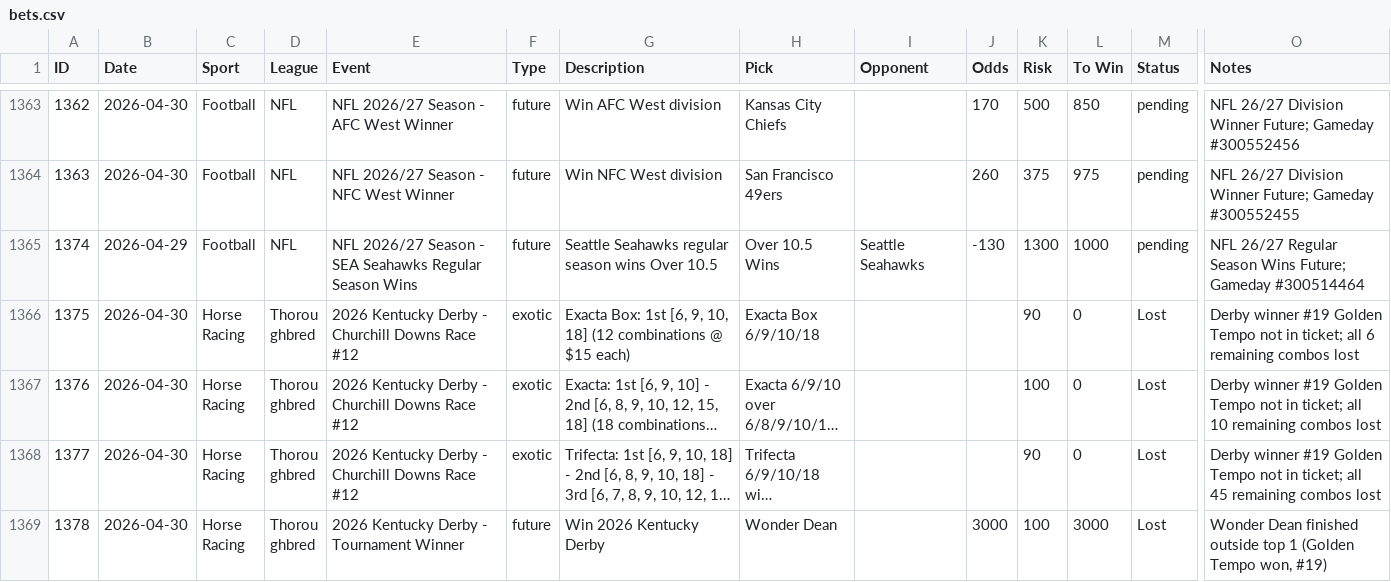
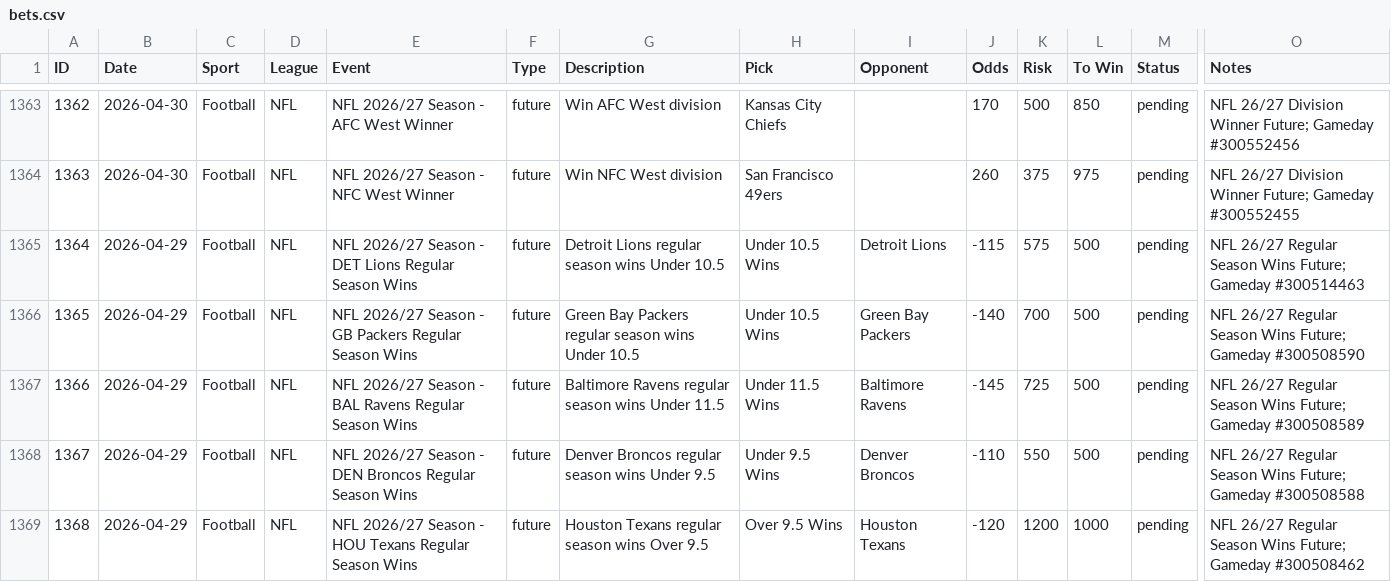
Before and after one commit to nritchey23-a11y/bet-tracker, a CSV file: bets.csv, drawn as a sheet; only a part is shown, gaps mark what is left out; the shorter side is filled out with more unchanged rows; long unchanged cells end in …; rows hold the shown columns only; the diff covers the shown part only; the diff names each change by its address in the sheet, - before the commit and + after, or states it on an @@ line.

Commit message:
Sync sheet with dashboard: add 10 missing futures, drop duplicate, normalize formats

```diff
--- a/bets.csv
+++ b/bets.csv
+row 1365: 1364 | 2026-04-29 | Football | NFL | NFL 2026/27 Season - DET Lions Regular Season Wins | future | Detroit Lions regular season wins Under 10.5 | Under 10.5 Wins | Detroit Lions | -115 | 575 | 500 | pending | NFL 26/27 Regular Season Wins Future; Gameday #300514463
+row 1366: 1365 | 2026-04-29 | Football | NFL | NFL 2026/27 Season - GB Packers Regular Season Wins | future | Green Bay Packers regular season wins Under 10.5 | Under 10.5 Wins | Green Bay Packers | -140 | 700 | 500 | pending | NFL 26/27 Regular Season Wins Future; Gameday #300508590
+row 1367: 1366 | 2026-04-29 | Football | NFL | NFL 2026/27 Season - BAL Ravens Regular Season Wins | future | Baltimore Ravens regular season wins Under 11.5 | Under 11.5 Wins | Baltimore Ravens | -145 | 725 | 500 | pending | NFL 26/27 Regular Season Wins Future; Gameday #300508589
+row 1368: 1367 | 2026-04-29 | Football | NFL | NFL 2026/27 Season - DEN Broncos Regular Season Wins | future | Denver Broncos regular season wins Under 9.5 | Under 9.5 Wins | Denver Broncos | -110 | 550 | 500 | pending | NFL 26/27 Regular Season Wins Future; Gameday #300508588
+row 1369: 1368 | 2026-04-29 | Football | NFL | NFL 2026/27 Season - HOU Texans Regular Season Wins | future | Houston Texans regular season wins Over 9.5 | Over 9.5 Wins | Houston Texans | -120 | 1200 | 1000 | pending | NFL 26/27 Regular Season Wins Future; Gameday #300508462
```
Also changed, not shown: 5 added rows and 4 edited cells elsewhere in this file, 21 other files.
